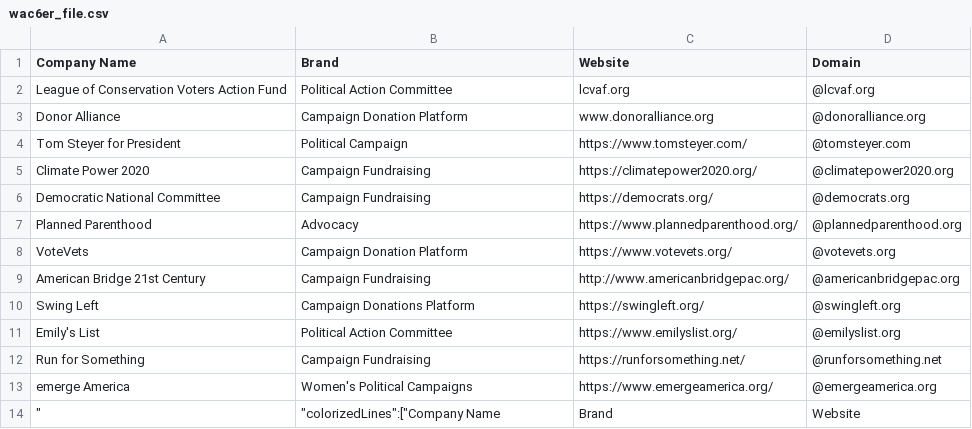
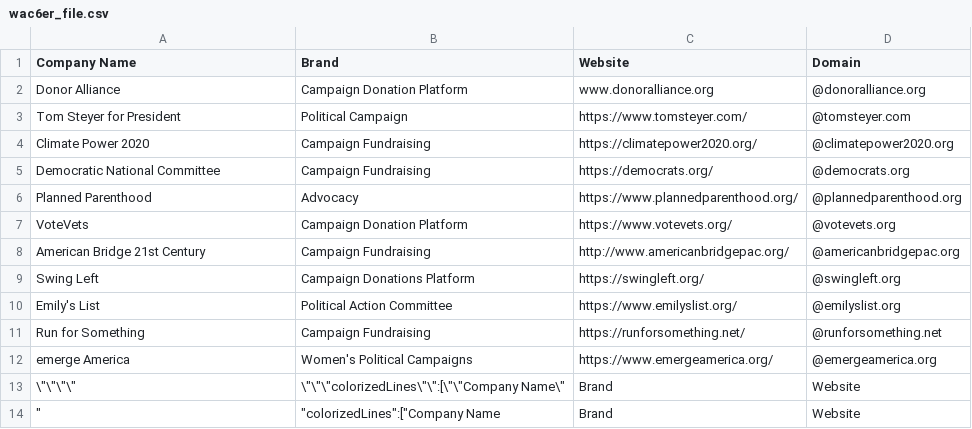
Before and after one commit to will-carrington/inconsistent_contacts, a CSV file: wac6er_file.csv, drawn as a sheet; removed rows and columns are numbered as before the commit, all else as after; the diff names each change by its address in the sheet, - before the commit and + after, or states it on an @@ line.

Commit message:
Update file via API

```diff
--- a/wac6er_file.csv
+++ b/wac6er_file.csv
-row 2: League of Conservation Voters Action Fund | Political Action Committee | lcvaf.org | @lcvaf.org
+row 13: \"\"\"\" | \"\"\"colorizedLines\"\":[\"\"Company Name\" | Brand | Website
```
